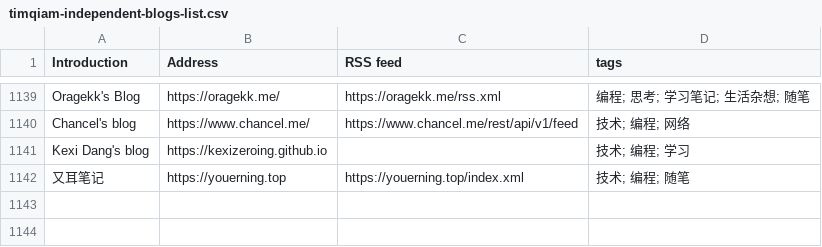
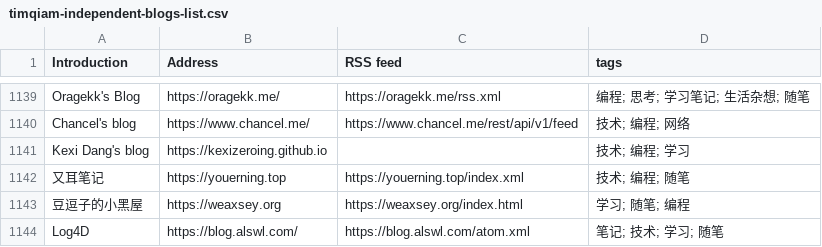
Before and after one commit to saveweb/rss-list-upstream, a CSV file: timqiam-independent-blogs-list.csv, drawn as a sheet; only a part is shown, gaps mark what is left out; the diff names each change by its address in the sheet, - before the commit and + after, or states it on an @@ line.

```diff
--- a/timqiam-independent-blogs-list.csv
+++ b/timqiam-independent-blogs-list.csv
+row 1143: 豆逗子的小黑屋 | https://weaxsey.org | https://weaxsey.org/index.html | 学习; 随笔; 编程
+row 1144: Log4D | https://blog.alswl.com/ | https://blog.alswl.com/atom.xml | 笔记; 技术; 学习; 随笔
```
Also changed, not shown: 1 other file.
